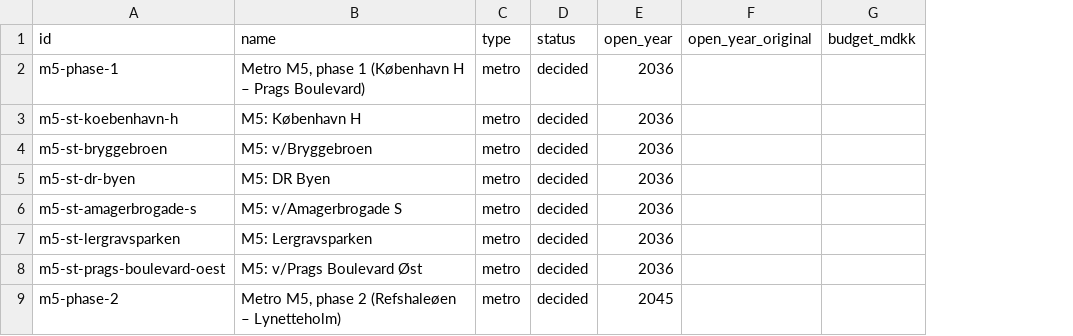
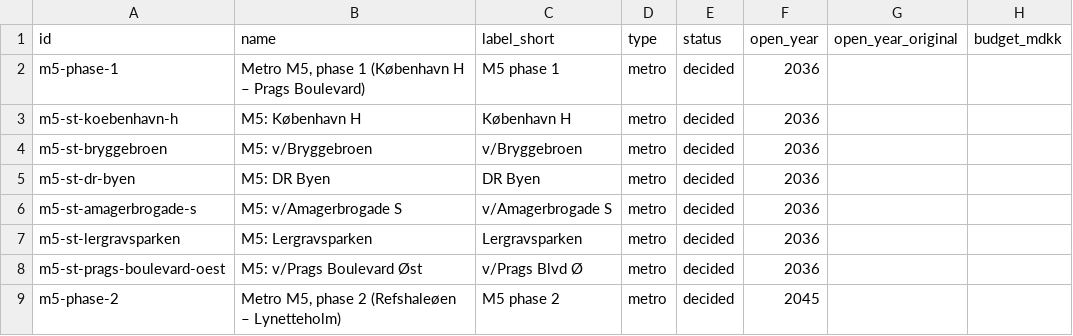
Before and after one commit to real-estate-war-lord/am-dashboard-dk, a CSV file: data/external/infra_projects.csv, drawn as a sheet; only a part is shown; the diff names each change by its address in the sheet, - before the commit and + after, or states it on an @@ line.

```diff
--- a/data/external/infra_projects.csv
+++ b/data/external/infra_projects.csv
+column C (label_short), rows 2-9: M5 phase 1 | København H | v/Bryggebroen | DR Byen | v/Amagerbrogade S | Lergravsparken | v/Prags Blvd Ø | M5 phase 2
```
Also changed, not shown: 5 other files.
